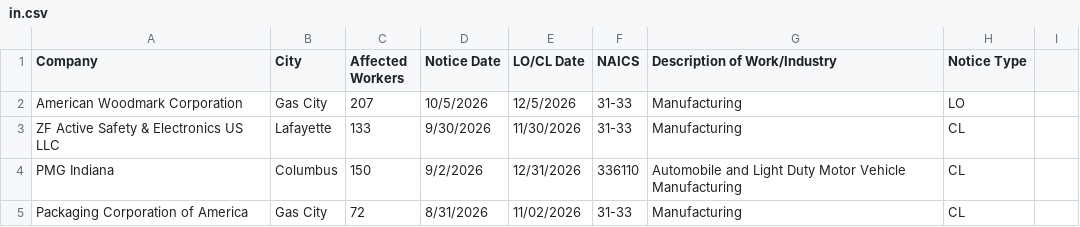
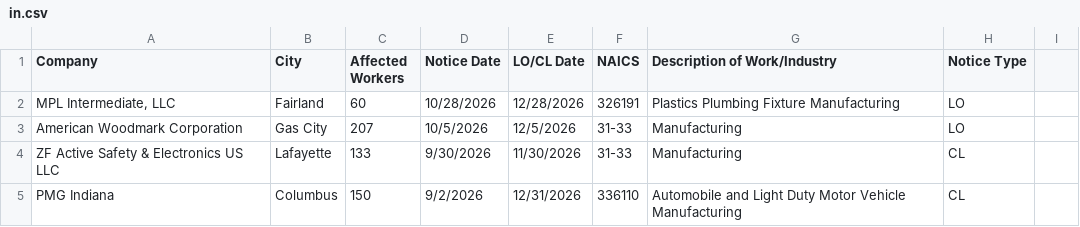
Before and after one commit to dst-boop/lead-qualifier, a CSV file: in.csv, drawn as a sheet; only a part is shown; the shorter side is filled out with more unchanged rows; the diff names each change by its address in the sheet, - before the commit and + after, or states it on an @@ line.

```diff
--- a/in.csv
+++ b/in.csv
+row 2: MPL Intermediate, LLC | Fairland | 60 | 10/28/2026 | 12/28/2026 | 326191 | Plastics Plumbing Fixture Manufacturing | LO
```
Also changed, not shown: ct.csv, de.csv, 14 other files.
